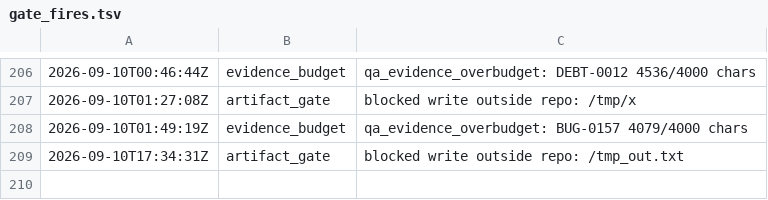
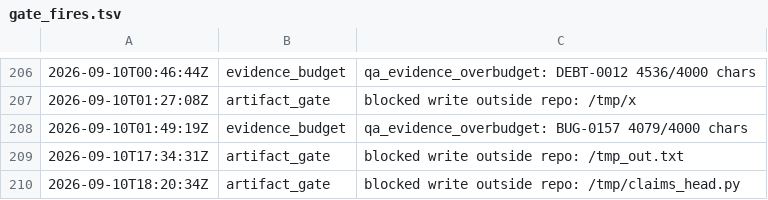
Before and after one commit to kblabsths/KPop-Social-Admin, a TSV file: agenticflow/tracker/gate_fires.tsv, drawn as a sheet; only a part is shown, gaps mark what is left out.

```diff
--- a/agenticflow/tracker/gate_fires.tsv
+++ b/agenticflow/tracker/gate_fires.tsv
@@ -209 +209,2 @@
 2026-09-10T17:34:31Z	artifact_gate	blocked write outside repo: /tmp_out.txt
+2026-09-10T18:20:34Z	artifact_gate	blocked write outside repo: /tmp/claims_head.py
```
Also changed, not shown: 3 other files.
